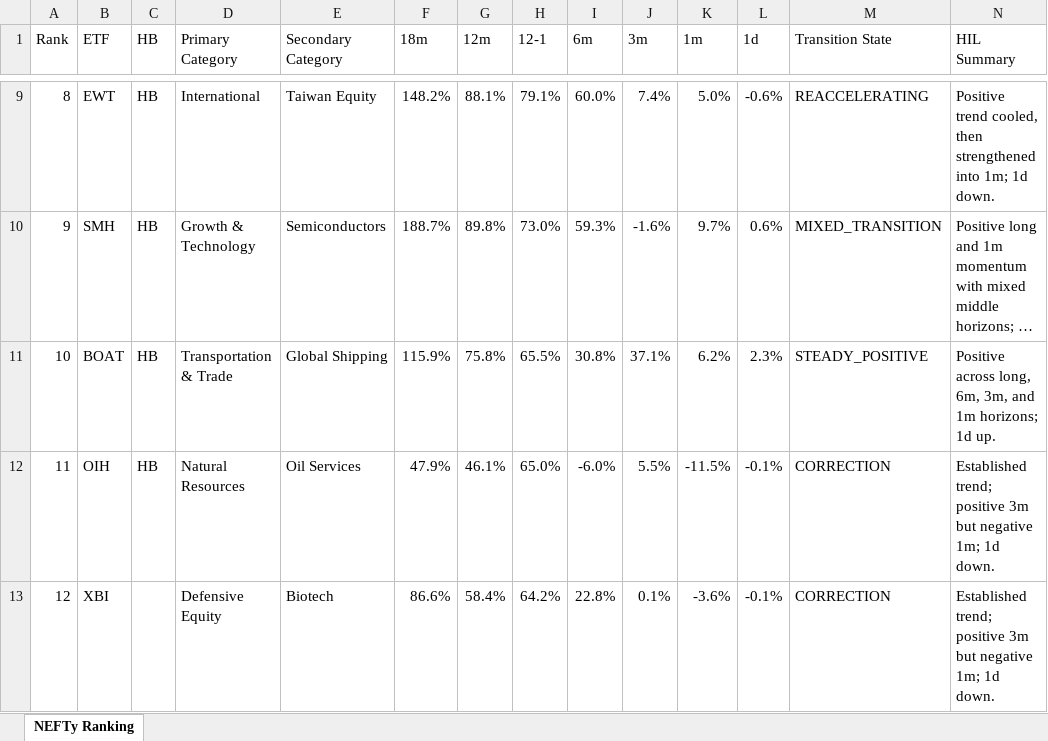
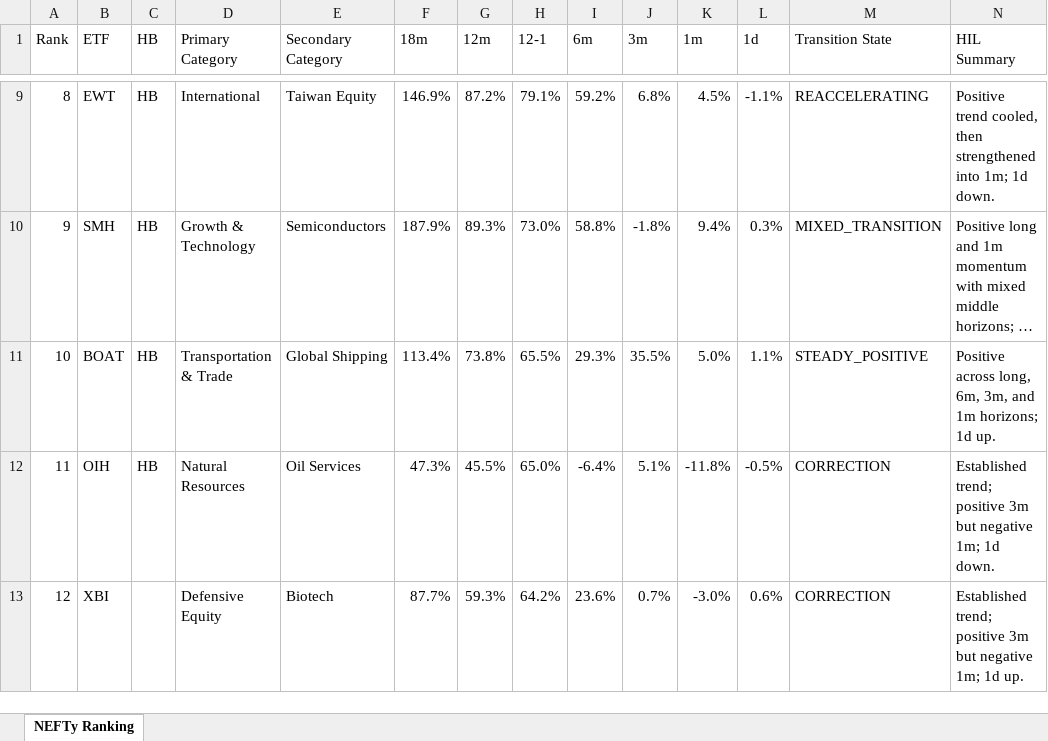
Before and after one commit to DarkMoonv1/NEFTy, an Excel workbook: NEFTy_LATEST.xlsx, sheet NEFTy Ranking, drawn as a sheet; only a part is shown, gaps mark what is left out; long unchanged cells end in …; values as stored, in another font and other column widths than the file's, no cell formats; the diff covers the shown part only; the diff names each change by its address in the sheet, - before the commit and + after, or states it on an @@ line.

Commit message:
Update NEFTy_LATEST.xlsx

```diff
--- a/NEFTy_LATEST.xlsx (sheet NEFTy Ranking)
+++ b/NEFTy_LATEST.xlsx (sheet NEFTy Ranking)
-F9 (18m): 148.2%
+F9 (18m): 146.9%
-G9 (12m): 88.1%
+G9 (12m): 87.2%
-I9 (6m): 60.0%
+I9 (6m): 59.2%
-J9 (3m): 7.4%
+J9 (3m): 6.8%
-K9 (1m): 5.0%
+K9 (1m): 4.5%
-L9 (1d): -0.6%
+L9 (1d): -1.1%
-F10 (18m): 188.7%
+F10 (18m): 187.9%
-G10 (12m): 89.8%
+G10 (12m): 89.3%
-I10 (6m): 59.3%
+I10 (6m): 58.8%
-J10 (3m): -1.6%
+J10 (3m): -1.8%
-K10 (1m): 9.7%
+K10 (1m): 9.4%
-L10 (1d): 0.6%
+L10 (1d): 0.3%
-F11 (18m): 115.9%
+F11 (18m): 113.4%
-G11 (12m): 75.8%
+G11 (12m): 73.8%
-I11 (6m): 30.8%
+I11 (6m): 29.3%
-J11 (3m): 37.1%
+J11 (3m): 35.5%
-K11 (1m): 6.2%
+K11 (1m): 5.0%
-L11 (1d): 2.3%
+L11 (1d): 1.1%
-F12 (18m): 47.9%
+F12 (18m): 47.3%
-G12 (12m): 46.1%
+G12 (12m): 45.5%
-I12 (6m): -6.0%
+I12 (6m): -6.4%
-J12 (3m): 5.5%
+J12 (3m): 5.1%
-K12 (1m): -11.5%
+K12 (1m): -11.8%
-L12 (1d): -0.1%
+L12 (1d): -0.5%
-F13 (18m): 86.6%
+F13 (18m): 87.7%
-G13 (12m): 58.4%
+G13 (12m): 59.3%
-I13 (6m): 22.8%
+I13 (6m): 23.6%
-J13 (3m): 0.1%
+J13 (3m): 0.7%
-K13 (1m): -3.6%
+K13 (1m): -3.0%
-L13 (1d): -0.1%
+L13 (1d): 0.6%
-N13 (HIL Summary): …1m; 1d down.
+N13 (HIL Summary): …1m; 1d up.
```
Also changed, not shown: 904 edited cells elsewhere in this sheet, cell formats.
